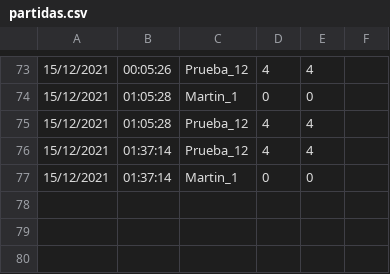
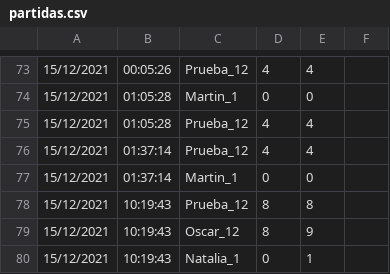
Before and after one commit to Pety-2002/TP-MEMOTEST_LAMBDA, a CSV file: partidas.csv, drawn as a sheet; only a part is shown, gaps mark what is left out.

```diff
--- a/partidas.csv
+++ b/partidas.csv
@@ -77 +77,4 @@
 15/12/2021,01:37:14,Martin_1,0,0
+15/12/2021,10:19:43,Prueba_12,8,8
+15/12/2021,10:19:43,Oscar_12,8,9
+15/12/2021,10:19:43,Natalia_1,0,1
```
Also changed, not shown: 2 other files.
